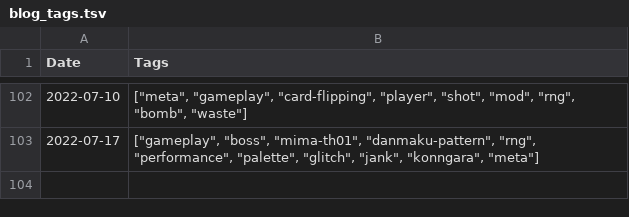
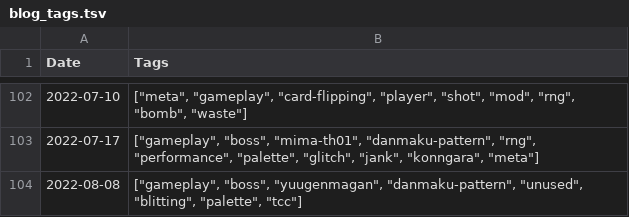
Before and after one commit to nmlgc/rec98.nmlgc.net, a TSV file: db/blog_tags.tsv, drawn as a sheet; only a part is shown, gaps mark what is left out.

```diff
--- a/db/blog_tags.tsv
+++ b/db/blog_tags.tsv
@@ -103 +103,2 @@ Date	Tags
 2022-07-17	["gameplay", "boss", "mima-th01", "danmaku-pattern", "rng", "performance", "palette", "glitch", "jank", "konngara", "meta"]
+2022-08-08	["gameplay", "boss", "yuugenmagan", "danmaku-pattern", "unused", "blitting", "palette", "tcc"]
```
Also changed, not shown: db/pushes.tsv, 28 other files.
